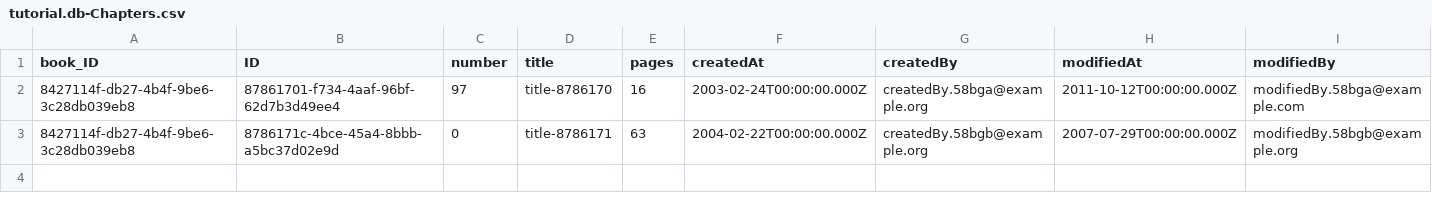
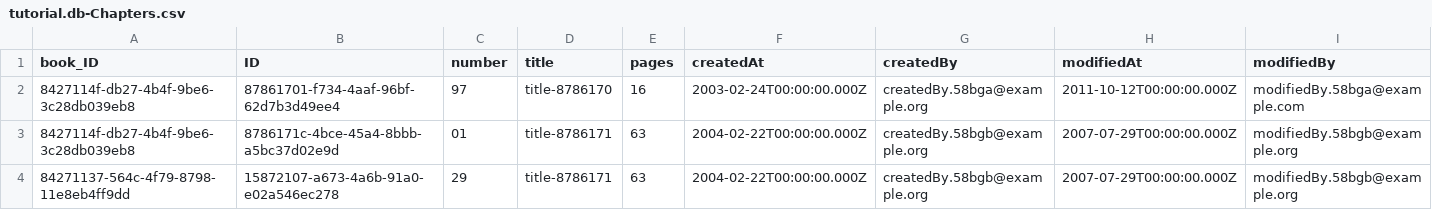
Before and after one commit to rameshreddy-mandadi/bookshop_capm, a CSV file: db/data/tutorial.db-Chapters.csv, drawn as a sheet.

```diff
--- a/db/data/tutorial.db-Chapters.csv
+++ b/db/data/tutorial.db-Chapters.csv
@@ -2,2 +2,3 @@ book_ID,ID,number,title,pages,createdAt,createdBy,modifiedAt,modifiedBy
 8427114f-db27-4b4f-9be6-3c28db039eb8,87861701-f734-4aaf-96bf-62d7b3d49ee4,97,title-8786170,16,2003-02-24T00:00:00.000Z,createdBy.58bga@example.org,2011-10-12T00:00:00.000Z,modifiedBy.58bga@example.com
-8427114f-db27-4b4f-9be6-3c28db039eb8,8786171c-4bce-45a4-8bbb-a5bc37d02e9d,0,title-8786171,63,2004-02-22T00:00:00.000Z,createdBy.58bgb@example.org,2007-07-29T00:00:00.000Z,modifiedBy.58bgb@example.org
+8427114f-db27-4b4f-9be6-3c28db039eb8,8786171c-4bce-45a4-8bbb-a5bc37d02e9d,01,title-8786171,63,2004-02-22T00:00:00.000Z,createdBy.58bgb@example.org,2007-07-29T00:00:00.000Z,modifiedBy.58bgb@example.org
+84271137-564c-4f79-8798-11e8eb4ff9dd,15872107-a673-4a6b-91a0-e02a546ec278,29,title-8786171,63,2004-02-22T00:00:00.000Z,createdBy.58bgb@example.org,2007-07-29T00:00:00.000Z,modifiedBy.58bgb@example.org
```
Also changed, not shown: 4 other files.
